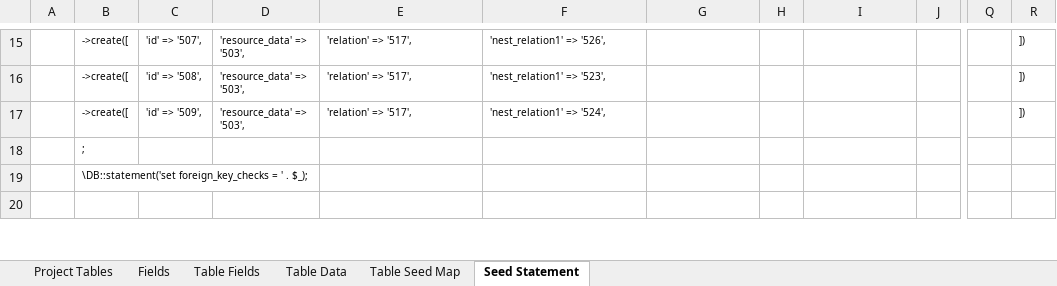
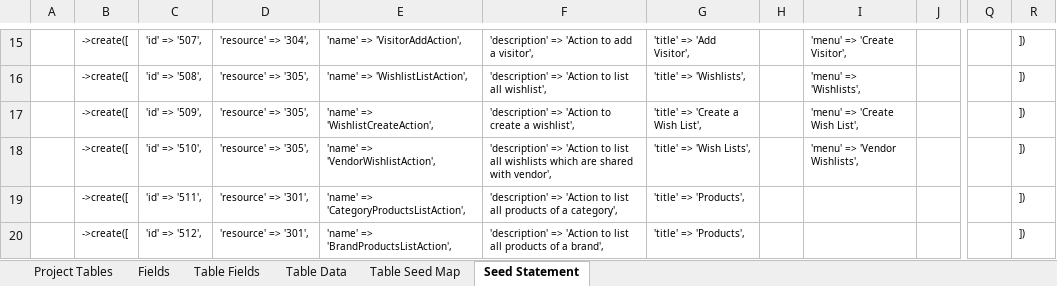
Before and after one commit to MilestoneInnovativeTechnologies/teebpd, an Excel workbook: teeb.xlsx, sheet Seed Statement, drawn as a sheet; only a part is shown, gaps mark what is left out; values as stored, in another font and other column widths than the file's, no borders; the diff covers the shown part only; the diff names each change by its address in the sheet, - before the commit and + after, or states it on an @@ line.

Commit message:
List actions of wishlist, title corrected

```diff
--- a/teeb.xlsx (sheet Seed Statement)
+++ b/teeb.xlsx (sheet Seed Statement)
-D15: 'resource_data' => '503',
+D15: 'resource' => '304',
-E15: 'relation' => '517',
+E15: 'name' => 'VisitorAddAction',
-F15: 'nest_relation1' => '526',
+F15: 'description' => 'Action to add a visitor',
-G15: (empty)
+G15: 'title' => 'Add Visitor',
-I15: (empty)
+I15: 'menu' => 'Create Visitor',
-D16:D17: 'resource_data' => '503',
+D16:D17: 'resource' => '305',
-E16: 'relation' => '517',
+E16: 'name' => 'WishlistListAction',
-F16: 'nest_relation1' => '523',
+F16: 'description' => 'Action to list all wishlist',
-G16: (empty)
+G16: 'title' => 'Wishlists',
-I16: (empty)
+I16: 'menu' => 'Wishlists',
-E17: 'relation' => '517',
+E17: 'name' => 'WishlistCreateAction',
-F17: 'nest_relation1' => '524',
+F17: 'description' => 'Action to create a wishlist',
-G17: (empty)
+G17: 'title' => 'Create a Wish List',
-I17: (empty)
+I17: 'menu' => 'Create Wish List',
-B18: ;
+B18: ->create([
-C18: (empty)
+C18: 'id' => '510',
-D18: (empty)
+D18: 'resource' => '305',
-E18: (empty)
+E18: 'name' => 'VendorWishlistAction',
-F18: (empty)
+F18: 'description' => 'Action to list all wishlists which are shared with vendor',
-G18: (empty)
+G18: 'title' => 'Wish Lists',
-I18: (empty)
+I18: 'menu' => 'Vendor Wishlists',
-R18:R20: (empty)
+R18:R20: ])
-B19: \DB::statement('set foreign_key_checks = ' . $_);
+B19: ->create([
-C19: (empty)
+C19: 'id' => '511',
-D19:D20: (empty)
+D19:D20: 'resource' => '301',
-E19: (empty)
+E19: 'name' => 'CategoryProductsListAction',
-F19: (empty)
+F19: 'description' => 'Action to list all products of a category',
-G19:G20: (empty)
+G19:G20: 'title' => 'Products',
-B20: (empty)
+B20: ->create([
-C20: (empty)
+C20: 'id' => '512',
-E20: (empty)
+E20: 'name' => 'BrandProductsListAction',
-F20: (empty)
+F20: 'description' => 'Action to list all products of a brand',
```
Also changed, not shown: 147 edited cells elsewhere in this sheet, sheet Table Data, hidden cells, 1 other file.
